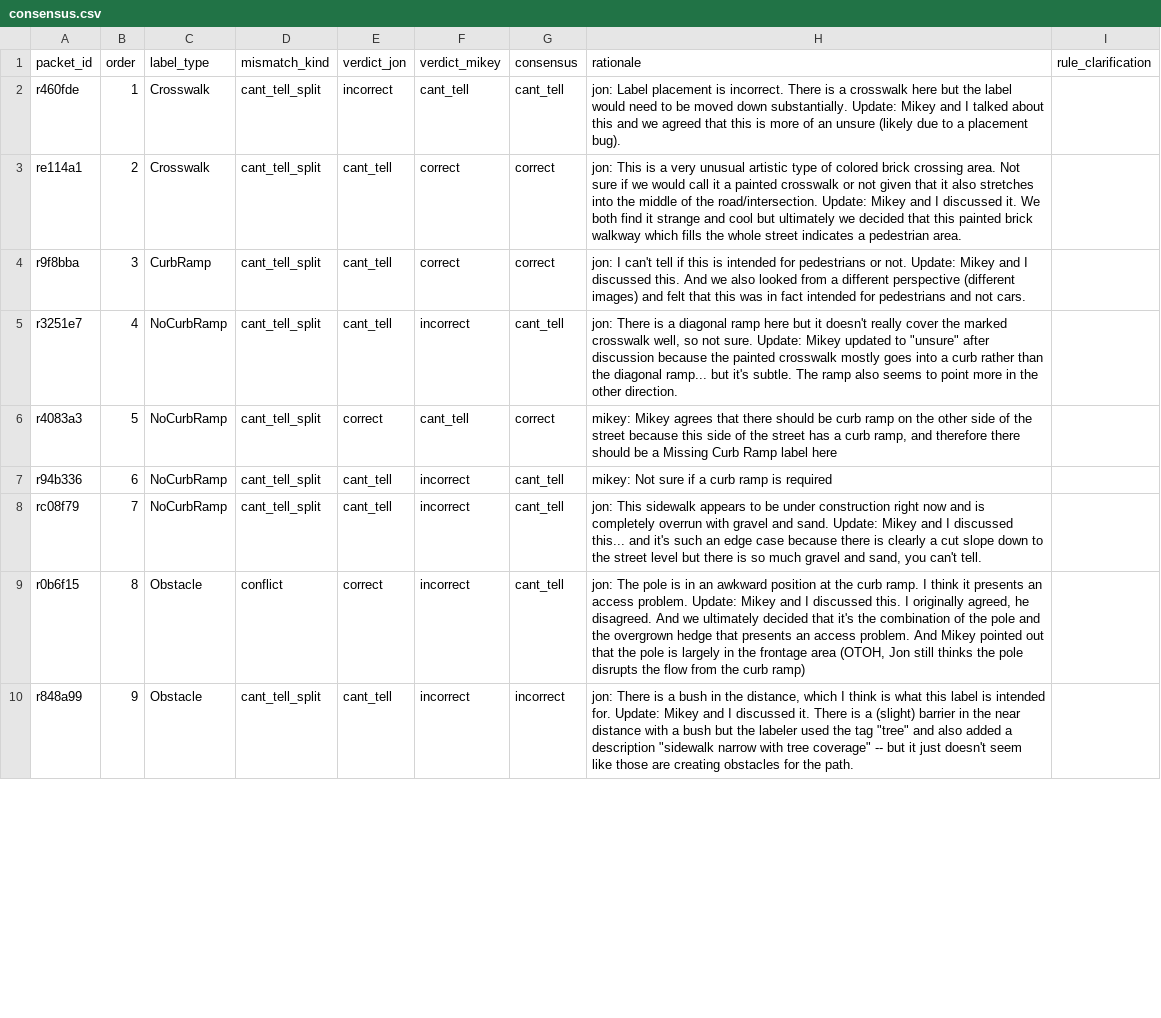
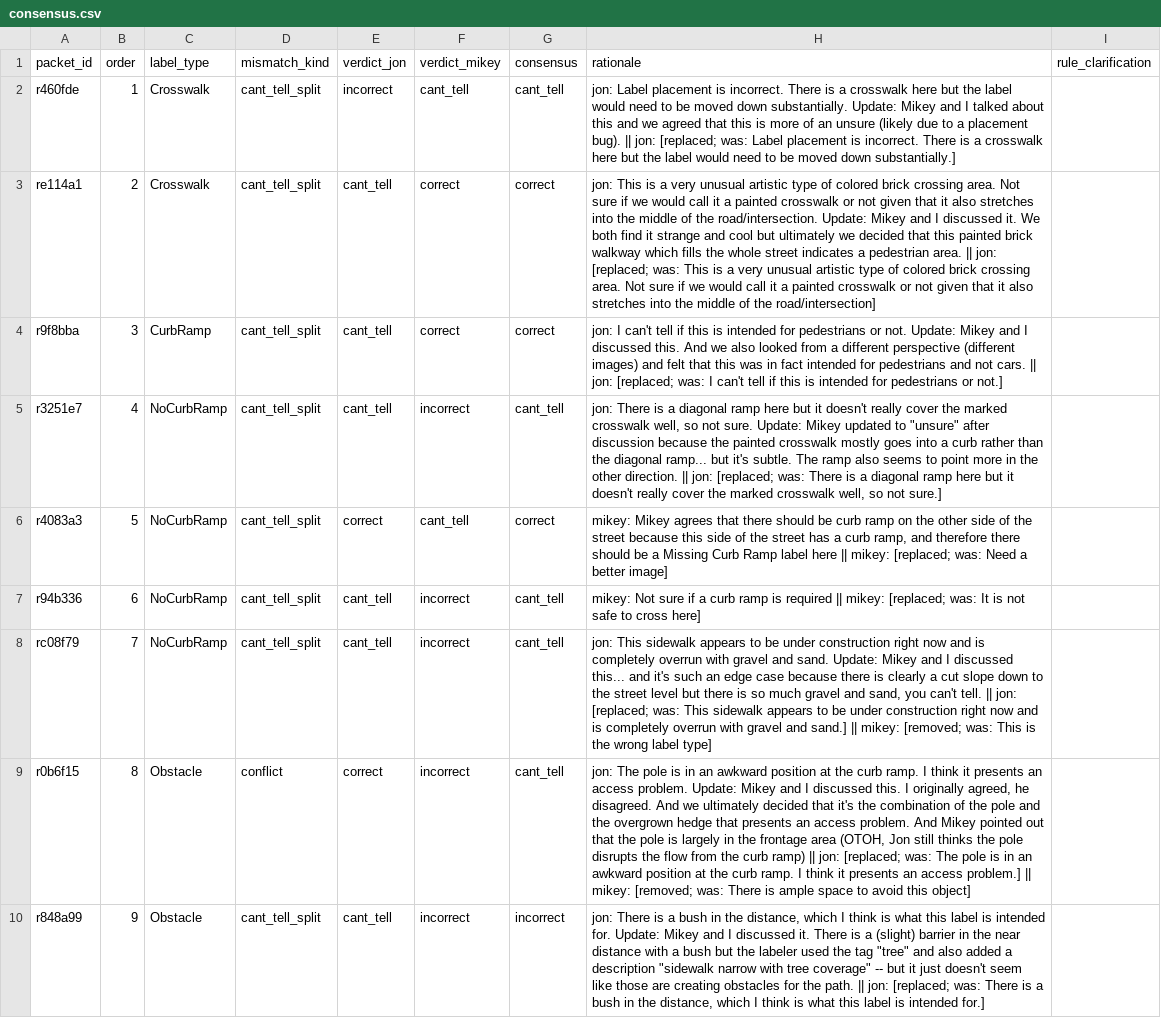
Before and after one commit to ProjectSidewalk/sidewalk-validator-ai, a CSV file: data/relabel-2026-10/round2/adjudication/consensus.csv, drawn as a sheet; only a part is shown; the diff covers the shown part only; the diff names each change by its address in the sheet, - before the commit and + after, or states it on an @@ line.

```diff
--- a/data/relabel-2026-10/round2/adjudication/consensus.csv
+++ b/data/relabel-2026-10/round2/adjudication/consensus.csv
-H2 (rationale): …placement bug).
+H2 (rationale): …placement bug). || jon: [replaced; was: Label placement is incorrect. There is a crosswalk here but the label would need to be moved down substantially.]
-H3 (rationale): …pedestrian area.
+H3 (rationale): …pedestrian area. || jon: [replaced; was: This is a very unusual artistic type of colored brick crossing area. Not sure if we would call it a painted crosswalk or not given that it also stretches into the middle of the road/intersection]
-H4 (rationale): …not cars.
+H4 (rationale): …not cars. || jon: [replaced; was: I can't tell if this is intended for pedestrians or not.]
-H5 (rationale): …other direction.
+H5 (rationale): …other direction. || jon: [replaced; was: There is a diagonal ramp here but it doesn't really cover the marked crosswalk well, so not sure.]
-H6 (rationale): …label here
+H6 (rationale): …label here || mikey: [replaced; was: Need a better image]
-H7 (rationale): …is required
+H7 (rationale): …is required || mikey: [replaced; was: It is not safe to cross here]
-H8 (rationale): …can't tell.
+H8 (rationale): …can't tell. || jon: [replaced; was: This sidewalk appears to be under construction right now and is completely overrun with gravel and sand.] || mikey: [removed; was: This is the wrong label type]
-H9 (rationale): …curb ramp)
+H9 (rationale): …curb ramp) || jon: [replaced; was: The pole is in an awkward position at the curb ramp. I think it presents an access problem.] || mikey: [removed; was: There is ample space to avoid this object]
-H10 (rationale): …the path.
+H10 (rationale): …the path. || jon: [replaced; was: There is a bush in the distance, which I think is what this label is intended for.]
```
Also changed, not shown: 6 edited cells elsewhere in this file, 6 other files.
